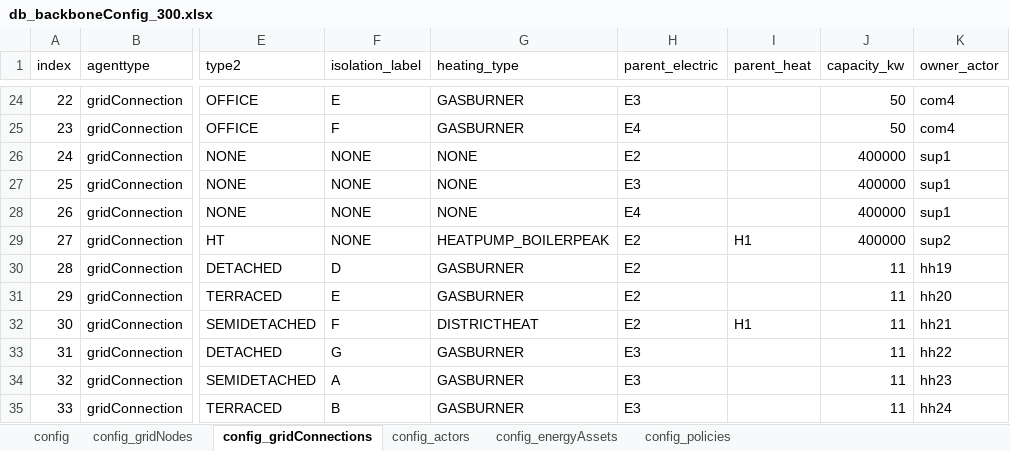
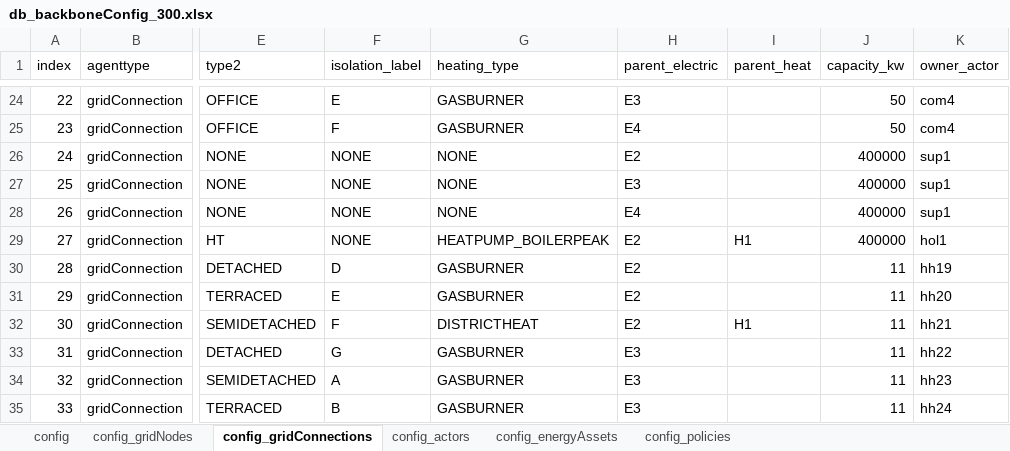
Before and after one commit to Zenmo/HOLON, an Excel workbook: Base/db_backboneConfig_300.xlsx, sheet config_gridConnections, drawn as a sheet; only a part is shown, gaps mark what is left out; values as stored, in another font and other column widths than the file's, no borders; the diff names each change by its address in the sheet, - before the commit and + after, or states it on an @@ line.

```diff
--- a/Base/db_backboneConfig_300.xlsx (sheet config_gridConnections)
+++ b/Base/db_backboneConfig_300.xlsx (sheet config_gridConnections)
-K29 (owner_actor): sup2
+K29 (owner_actor): hol1
```
Also changed, not shown: sheet config_actors, Base/db_defaultEnergyAssets.xlsx, 9 other files.
